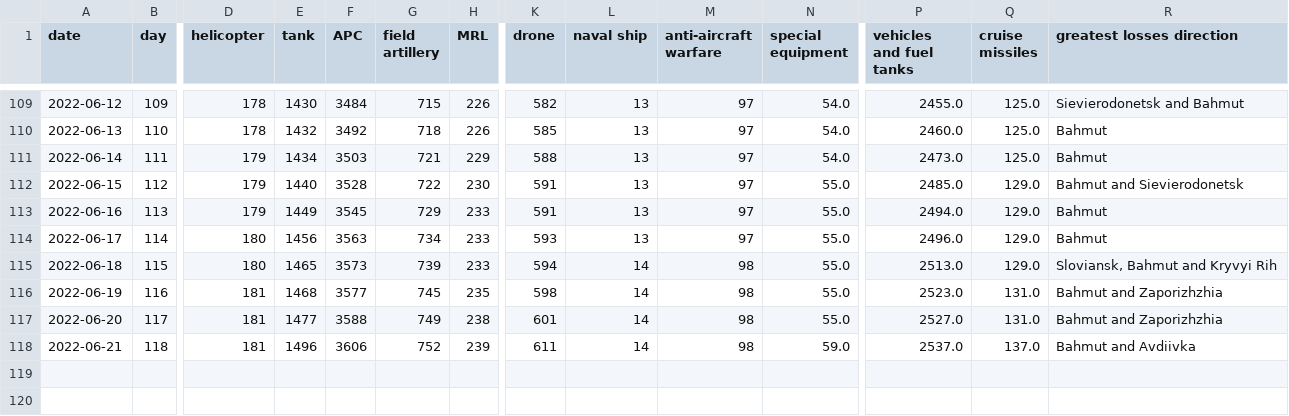
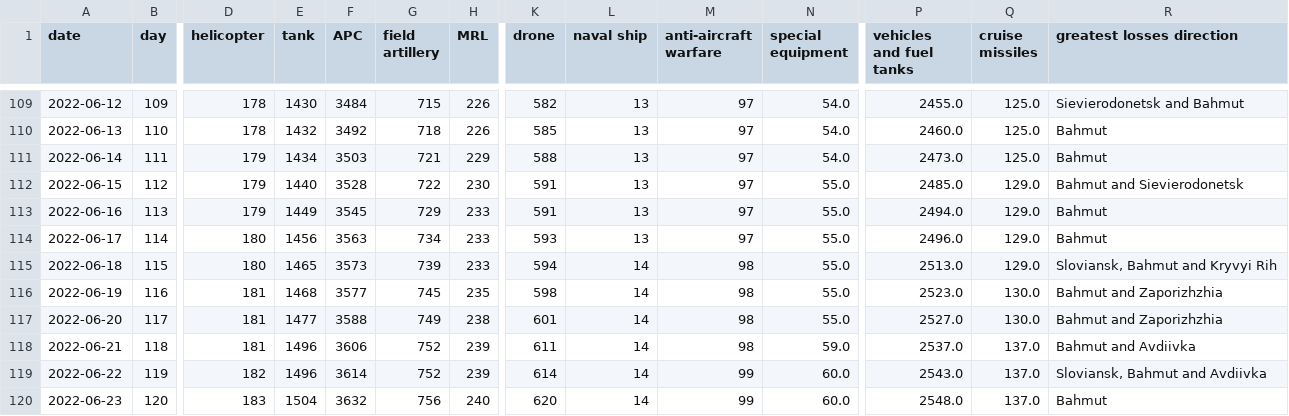
Before and after one commit to taw/open-source-adventures, a CSV file: docs/episode-29/tanks/russia_losses_equipment.csv, drawn as a sheet; only a part is shown, gaps mark what is left out; rows hold the shown columns only; the diff names each change by its address in the sheet, - before the commit and + after, or states it on an @@ line.

Commit message:
Data update

```diff
--- a/docs/episode-29/tanks/russia_losses_equipment.csv
+++ b/docs/episode-29/tanks/russia_losses_equipment.csv
-Q116:Q117 (cruise missiles): 131.0
+Q116:Q117 (cruise missiles): 130.0
+row 119: 2022-06-22 | 119 | 182 | 1496 | 3614 | 752 | 239 | 614 | 14 | 99 | 60.0 | 2543.0 | 137.0 | Sloviansk, Bahmut and Avdiivka
+row 120: 2022-06-23 | 120 | 183 | 1504 | 3632 | 756 | 240 | 620 | 14 | 99 | 60.0 | 2548.0 | 137.0 | Bahmut
```
Also changed, not shown: docs/episode-30/russia_losses_equipment.982e4e03.csv, docs/episode-31/russia_losses_equipment.csv, 48 other files.
